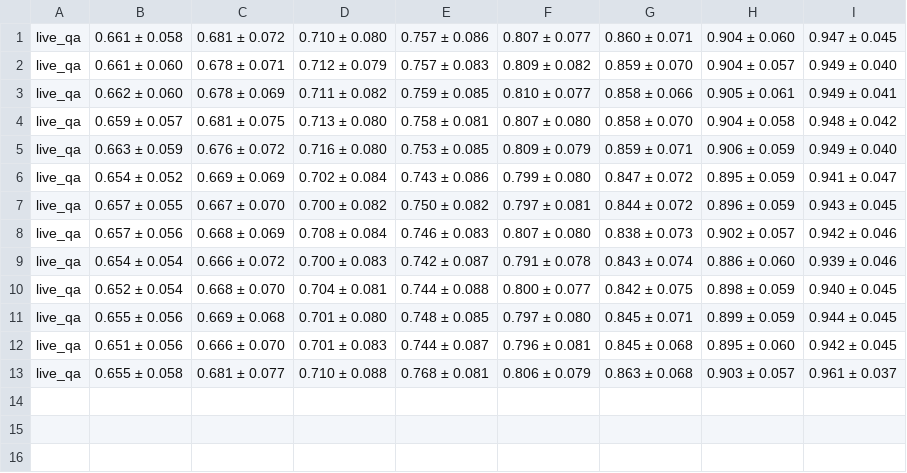
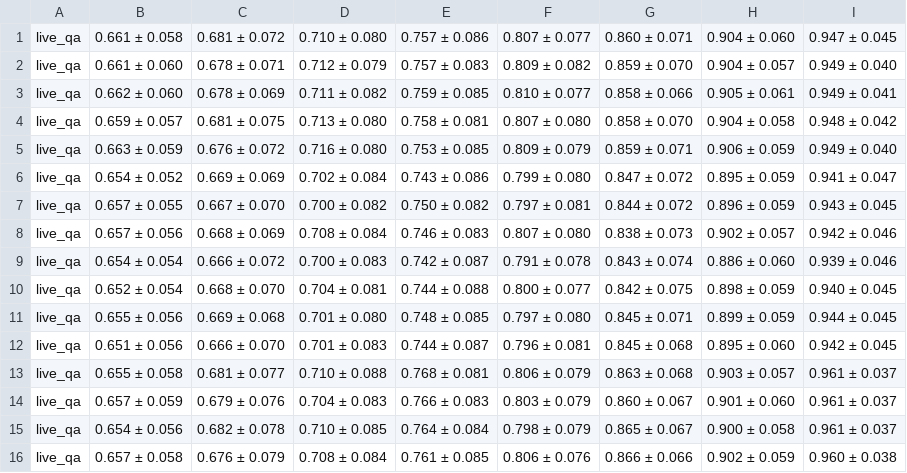
Before and after one commit to n4feng/rag_conformal_pred, a CSV file: conditional/data/out/live_qa_similarity_a=1.00_calibration_weighted_conditional.csv, drawn as a sheet.

Commit message:
add local weight method

```diff
--- a/conditional/data/out/live_qa_similarity_a=1.00_calibration_weighted_conditional.csv
+++ b/conditional/data/out/live_qa_similarity_a=1.00_calibration_weighted_conditional.csv
@@ -13 +13,4 @@ live_qa,0.651 ± 0.056,0.666 ± 0.070,0.701 ± 0.083,0.744 ± 0.087,0.796 ± 0.0
 live_qa,0.655 ± 0.058,0.681 ± 0.077,0.710 ± 0.088,0.768 ± 0.081,0.806 ± 0.079,0.863 ± 0.068,0.903 ± 0.057,0.961 ± 0.037
+live_qa,0.657 ± 0.059,0.679 ± 0.076,0.704 ± 0.083,0.766 ± 0.083,0.803 ± 0.079,0.860 ± 0.067,0.901 ± 0.060,0.961 ± 0.037
+live_qa,0.654 ± 0.056,0.682 ± 0.078,0.710 ± 0.085,0.764 ± 0.084,0.798 ± 0.079,0.865 ± 0.067,0.900 ± 0.058,0.961 ± 0.037
+live_qa,0.657 ± 0.058,0.676 ± 0.079,0.708 ± 0.084,0.761 ± 0.085,0.806 ± 0.076,0.866 ± 0.066,0.902 ± 0.059,0.960 ± 0.038
```
Also changed, not shown: conditional/data/out/medlfqav2_similarity_a=1.00_calibration_weighted_conditional.csv, 16 other files.
